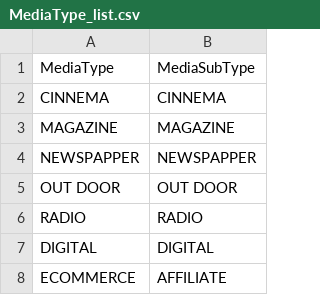
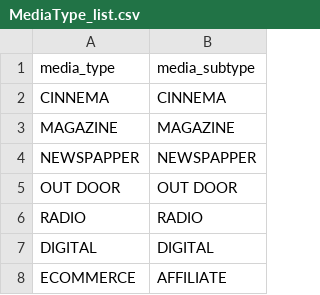
Before and after one commit to dyahrositadinasari/mediaplan, a CSV file: MediaType_list.csv, drawn as a sheet; only a part is shown; removed rows and columns are numbered as before the commit, all else as after; the diff names each change by its address in the sheet, - before the commit and + after, or states it on an @@ line.

Commit message:
Update MediaType_list.csv to add header and data

```diff
--- a/MediaType_list.csv
+++ b/MediaType_list.csv
-row 1: MediaType | MediaSubType
+row 1: media_type | media_subtype
```
